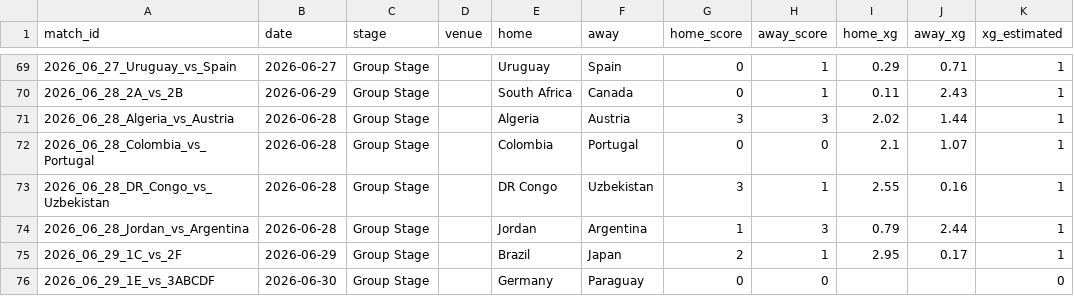
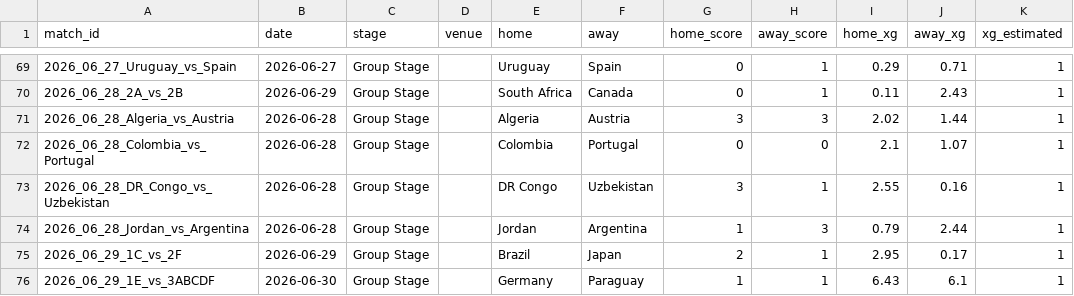
Before and after one commit to RShiri/XWORLDCUPTWIT, a CSV file: wc2026_dashboard/database/results.csv, drawn as a sheet; only a part is shown, gaps mark what is left out.

```diff
--- a/wc2026_dashboard/database/results.csv
+++ b/wc2026_dashboard/database/results.csv
@@ -75,2 +75,2 @@ match_id,date,stage,venue,home,away,home_score,away_score,home_xg,away_xg,xg_est
 2026_06_29_1C_vs_2F,2026-06-29,Group Stage,,Brazil,Japan,2,1,2.95,0.17,1
-2026_06_29_1E_vs_3ABCDF,2026-06-30,Group Stage,,Germany,Paraguay,0,0,,,0
+2026_06_29_1E_vs_3ABCDF,2026-06-30,Group Stage,,Germany,Paraguay,1,1,6.43,6.1,1
```
Also changed, not shown: wc2026_dashboard/database/player_match_stats.csv, wc2026_dashboard/database/players.csv, 8 other files.
